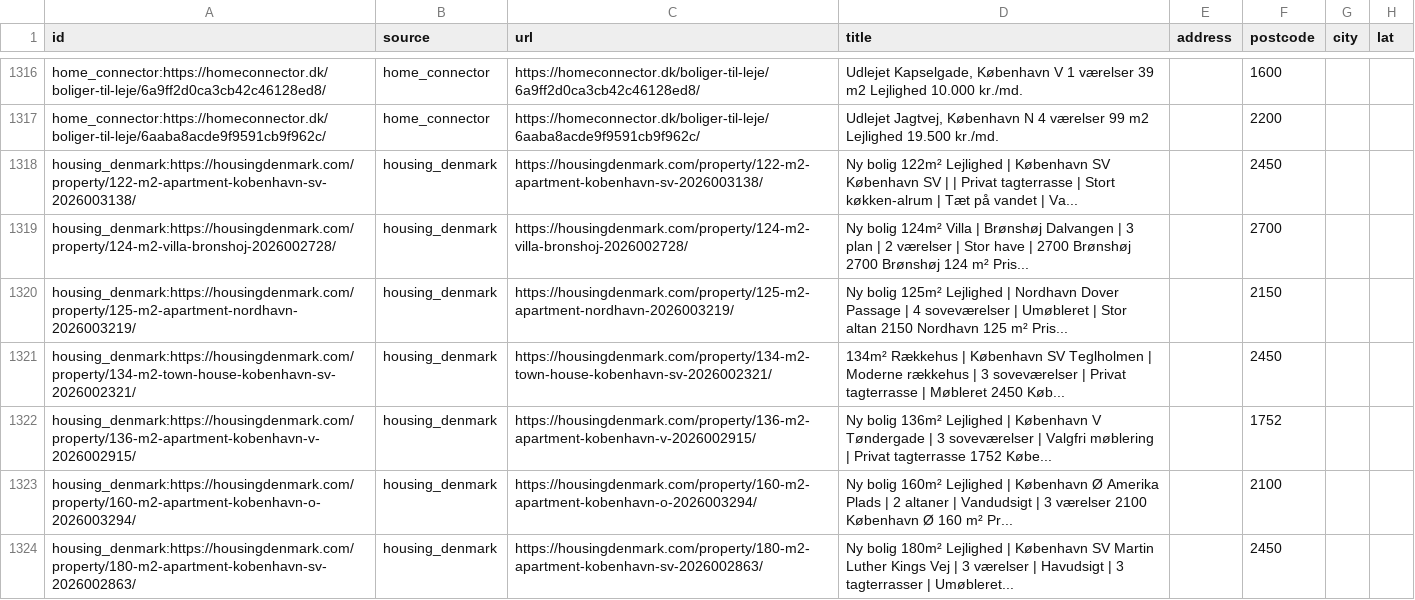
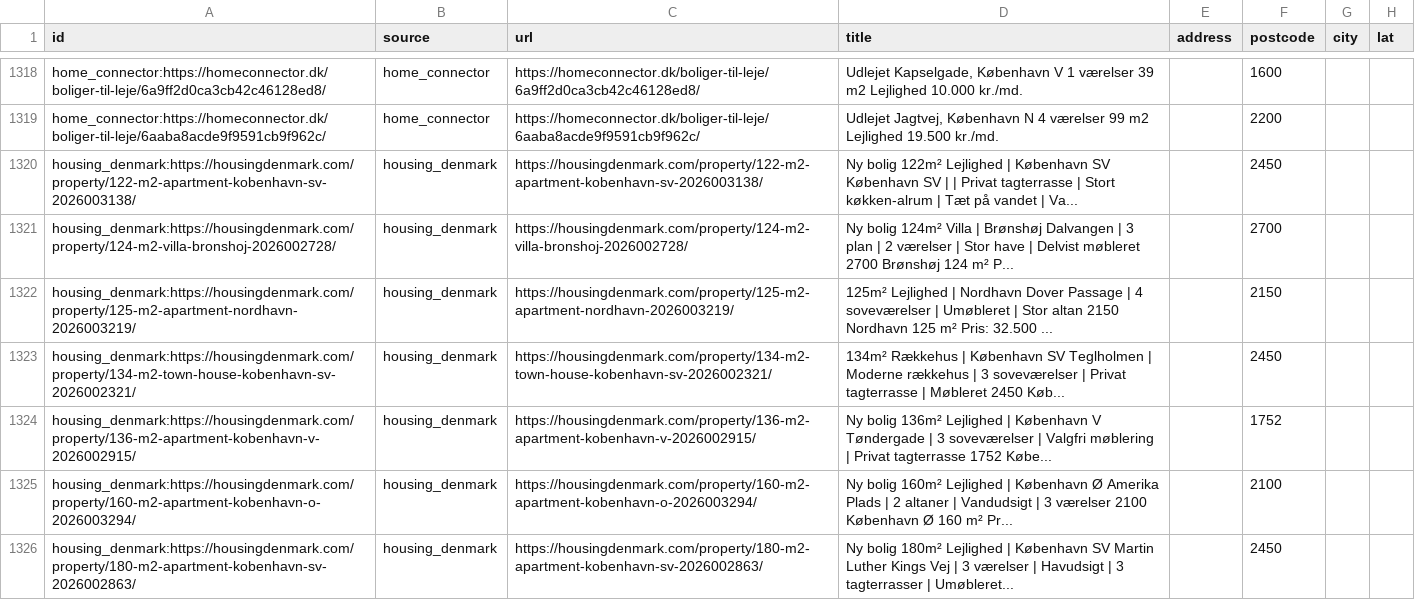
Before and after one commit to chr-heide/cph-rental-monitor, a CSV file: data/listings.csv, drawn as a sheet; only a part is shown, gaps mark what is left out; addresses are those after the commit; the diff covers the shown part only; the diff names each change by its address in the sheet, - before the commit and + after, or states it on an @@ line.

Commit message:
data 2026-10-12T15:35:41Z

```diff
--- a/data/listings.csv
+++ b/data/listings.csv
-D1321 (title): …have | 2700 Brønshøj 2700 Brønshøj 124 m² Pris...
+D1321 (title): …have | Delvist møbleret 2700 Brønshøj 124 m² P...
-D1322 (title): Ny bolig 125m² Lejlighed | Nordhavn Dover Passage | 4 soveværelser | Umøbleret | Stor altan 2150 Nordhavn 125 m² Pris...
+D1322 (title): 125m² Lejlighed | Nordhavn Dover Passage | 4 soveværelser | Umøbleret | Stor altan 2150 Nordhavn 125 m² Pris: 32.500 ...
```
Also changed, not shown: 2 added rows and 1 edited cell elsewhere in this file, data/site_status.csv.
